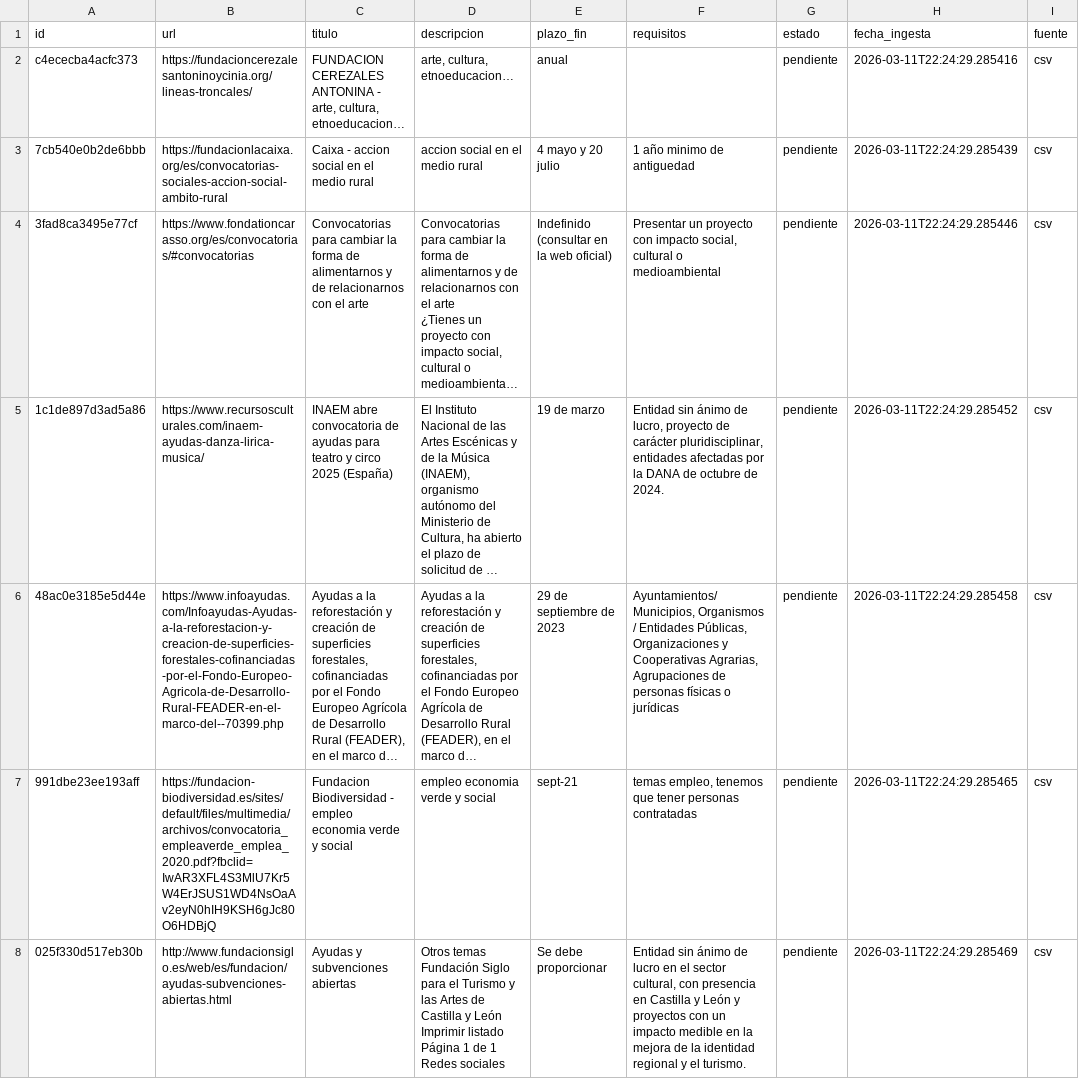
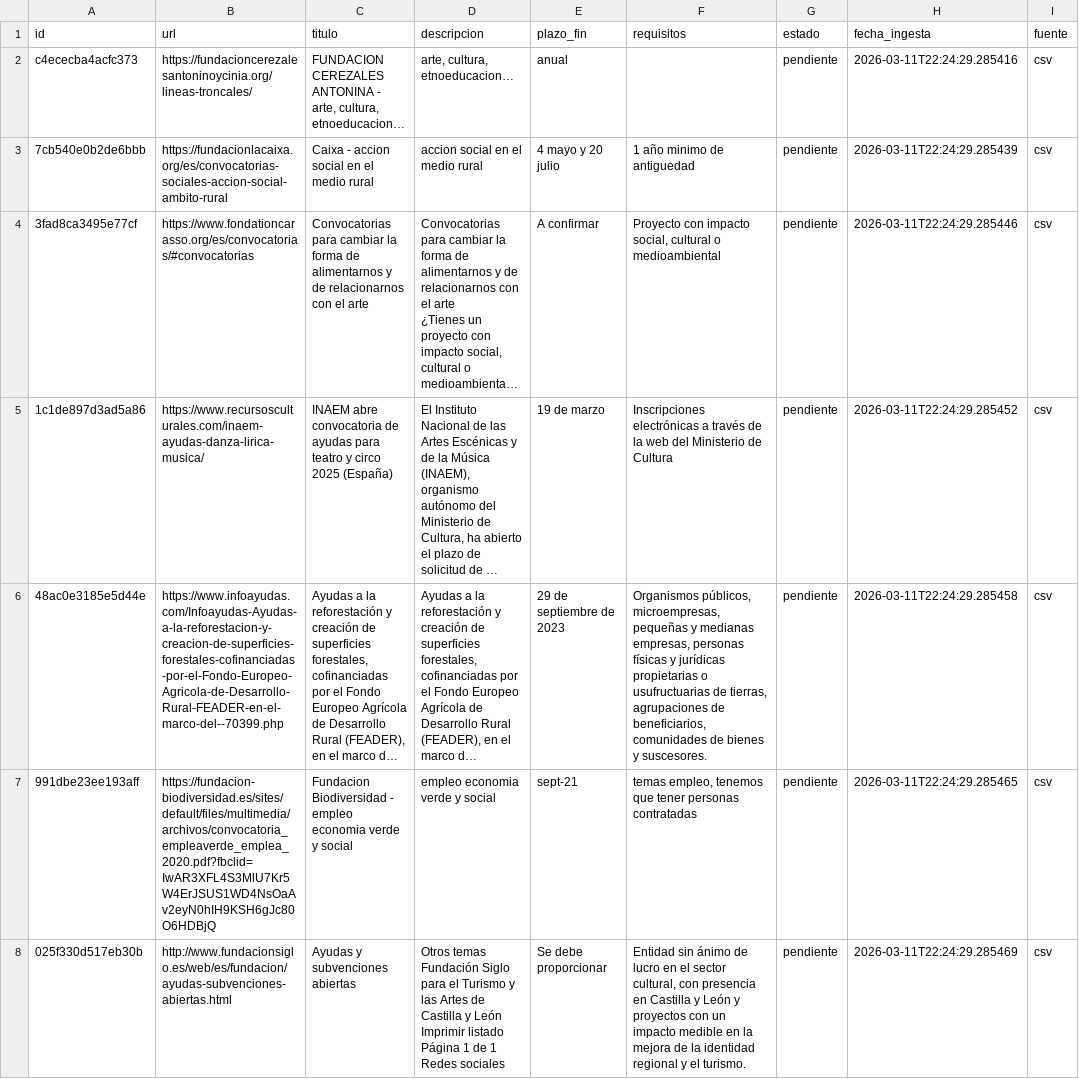
Before and after one commit to MolinoLab/ConvocAUTOrias, a CSV file: data/convocatorias.csv, drawn as a sheet; only a part is shown; long unchanged cells end in …; the diff covers the shown part only; the diff names each change by its address in the sheet, - before the commit and + after, or states it on an @@ line.

```diff
--- a/data/convocatorias.csv
+++ b/data/convocatorias.csv
-E4 (plazo_fin): Indefinido (consultar en la web oficial)
+E4 (plazo_fin): A confirmar
-F4 (requisitos): Presentar un proyecto con impacto…
+F4 (requisitos): Proyecto con impacto…
-F5 (requisitos): Entidad sin ánimo de lucro, proyecto de carácter pluridisciplinar, entidades afectadas por la DANA de octubre de 2024.
+F5 (requisitos): Inscripciones electrónicas a través de la web del Ministerio de Cultura
-F6 (requisitos): Ayuntamientos/Municipios, Organismos / Entidades Públicas, Organizaciones y Cooperativas Agrarias, Agrupaciones de personas físicas o jurídicas
+F6 (requisitos): Organismos públicos, microempresas, pequeñas y medianas empresas, personas físicas y jurídicas propietarias o usufructuarias de tierras, agrupaciones de beneficiarios, comunidades de bienes y suscesores.
```
Also changed, not shown: 1 added row, 1 removed row and 3 edited cells elsewhere in this file, data/enlaces.csv, data/funcionalidad.csv, 1 other file.
